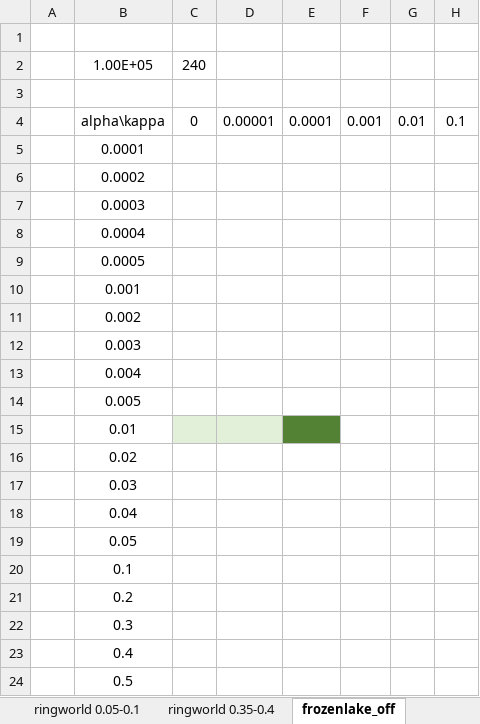
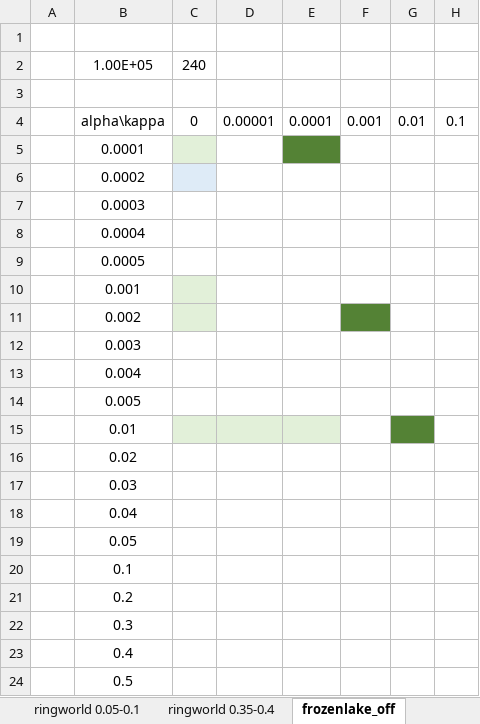
Before and after one commit to PwnerHarry/META, an Excel workbook: RESULTS.xlsx, sheet frozenlake_off, drawn as a sheet; values as stored, in another font and other column widths than the file's, no borders; the diff names each change by its address in the sheet, - before the commit and + after, or states it on an @@ line.

Commit message:
Update RESULTS.xlsx

```diff
--- a/RESULTS.xlsx (sheet frozenlake_off)
+++ b/RESULTS.xlsx (sheet frozenlake_off)
-C5 fill: none
+C5 fill: #E2F0D9
-E5 fill: none
+E5 fill: #548235
-C6 fill: none
+C6 fill: #DEEBF7
-C10:C11 fill: none
+C10:C11 fill: #E2F0D9
-F11 fill: none
+F11 fill: #548235
-E15 fill: #548235
+E15 fill: #E2F0D9
-G15 fill: none
+G15 fill: #548235
```
